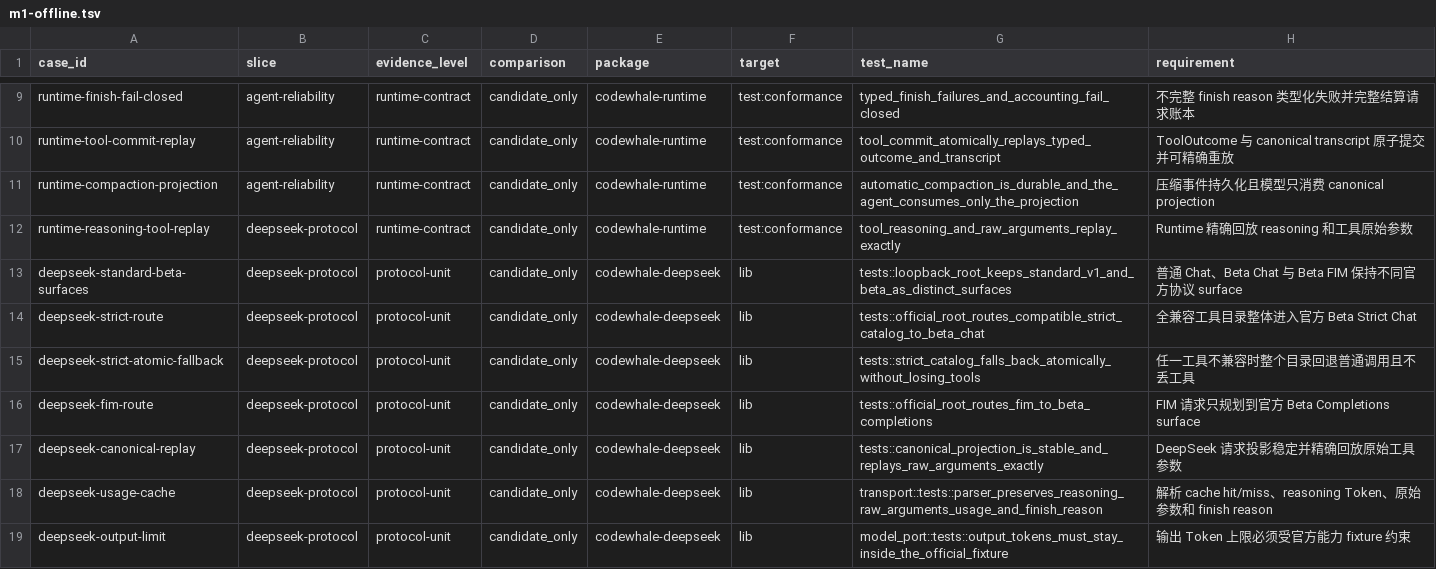
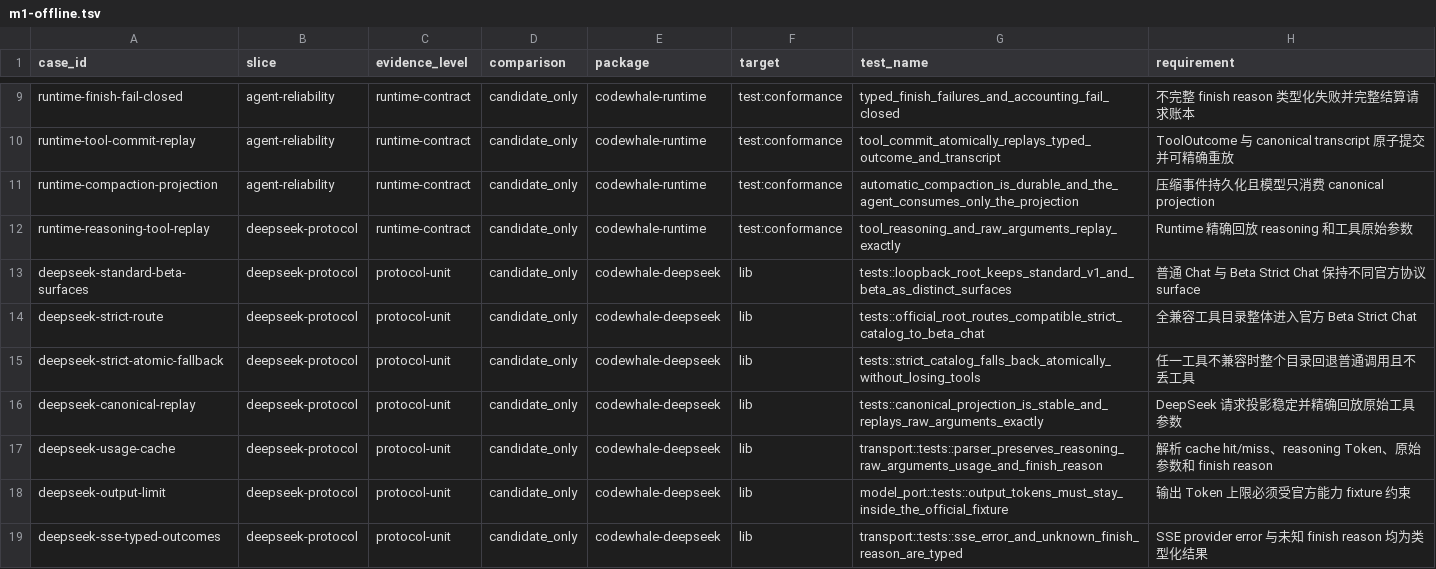
Before and after one commit to gelin66/deepseek-agent, a TSV file: eval/manifests/m1-offline.tsv, drawn as a sheet; only a part is shown, gaps mark what is left out; the shorter side is filled out with more unchanged rows.

Commit message:
refactor(deepseek): delete unreachable FIM surface
Remove the no-caller FIM planner/accounting/protocol half-branch, retire always-zero exec metadata with exec-stream v3, and make the current V4 catalog fail closed instead of translating retired or speculative model IDs. Preserve eval-only protocol evidence and frozen historical manifests.

```diff
--- a/eval/manifests/m1-offline.tsv
+++ b/eval/manifests/m1-offline.tsv
@@ -12,6 +12,5 @@ runtime-compaction-projection	agent-reliability	runtime-contract	candidate_only
 runtime-reasoning-tool-replay	deepseek-protocol	runtime-contract	candidate_only	codewhale-runtime	test:conformance	tool_reasoning_and_raw_arguments_replay_exactly	Runtime 精确回放 reasoning 和工具原始参数
-deepseek-standard-beta-surfaces	deepseek-protocol	protocol-unit	candidate_only	codewhale-deepseek	lib	tests::loopback_root_keeps_standard_v1_and_beta_as_distinct_surfaces	普通 Chat、Beta Chat 与 Beta FIM 保持不同官方协议 surface
+deepseek-standard-beta-surfaces	deepseek-protocol	protocol-unit	candidate_only	codewhale-deepseek	lib	tests::loopback_root_keeps_standard_v1_and_beta_as_distinct_surfaces	普通 Chat 与 Beta Strict Chat 保持不同官方协议 surface
 deepseek-strict-route	deepseek-protocol	protocol-unit	candidate_only	codewhale-deepseek	lib	tests::official_root_routes_compatible_strict_catalog_to_beta_chat	全兼容工具目录整体进入官方 Beta Strict Chat
 deepseek-strict-atomic-fallback	deepseek-protocol	protocol-unit	candidate_only	codewhale-deepseek	lib	tests::strict_catalog_falls_back_atomically_without_losing_tools	任一工具不兼容时整个目录回退普通调用且不丢工具
-deepseek-fim-route	deepseek-protocol	protocol-unit	candidate_only	codewhale-deepseek	lib	tests::official_root_routes_fim_to_beta_completions	FIM 请求只规划到官方 Beta Completions surface
 deepseek-canonical-replay	deepseek-protocol	protocol-unit	candidate_only	codewhale-deepseek	lib	tests::canonical_projection_is_stable_and_replays_raw_arguments_exactly	DeepSeek 请求投影稳定并精确回放原始工具参数
```
Also changed, not shown: 25 other files.
